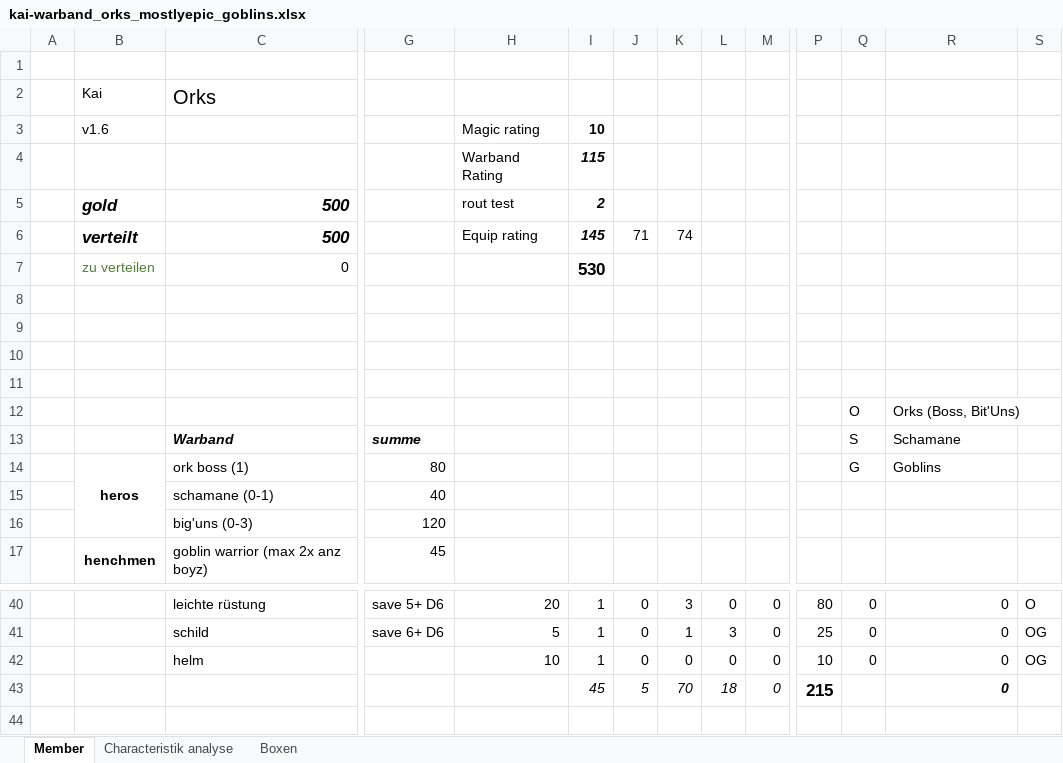
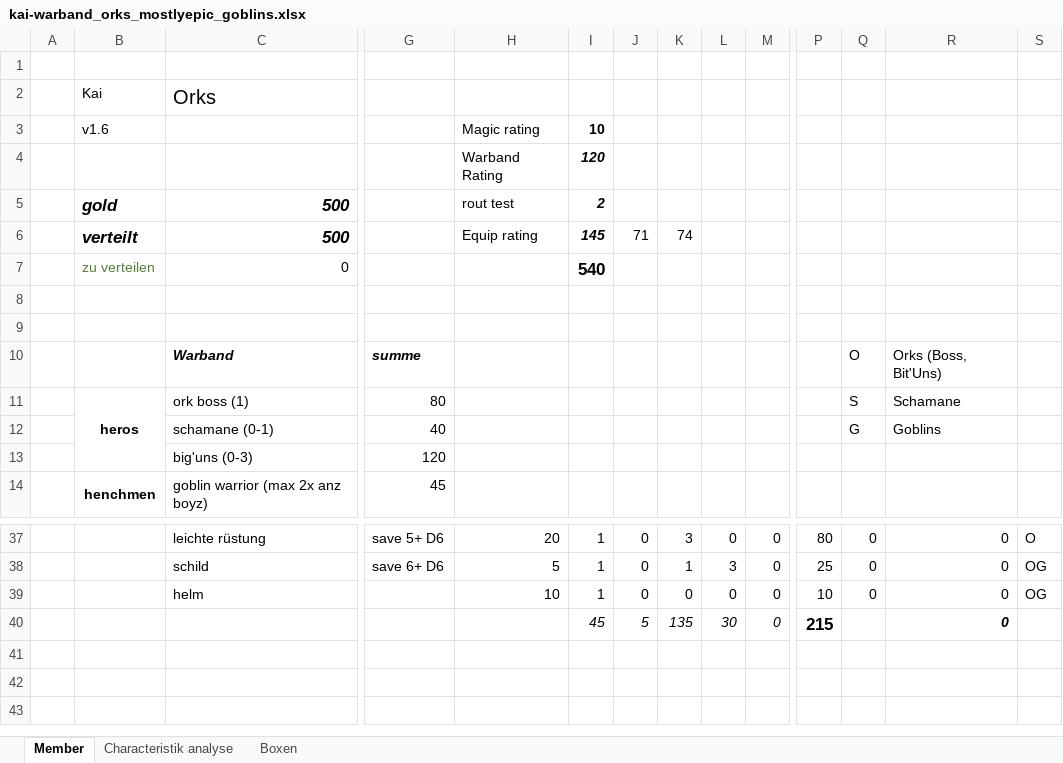
Before and after one commit to Labernator/Mordheim, an Excel workbook: kai/kai-warband_orks_mostlyepic_goblins.xlsx, sheet Member, drawn as a sheet; only a part is shown, gaps mark what is left out; the shorter side is filled out with more unchanged rows; values as stored, in another font and other column widths than the file's, no borders; conditional formats and table styles not drawn; removed rows and columns are numbered as before the commit, all else as after; rows hold the shown columns only; the diff names each change by its address in the sheet, - before the commit and + after, or states it on an @@ line.

Commit message:
Hero/Henchmen equi cost fixed and 5 extra point added to the warband rating.

```diff
--- a/kai/kai-warband_orks_mostlyepic_goblins.xlsx (sheet Member)
+++ b/kai/kai-warband_orks_mostlyepic_goblins.xlsx (sheet Member)
-I4: 115
+I4: 120
-I7: 530
+I7: 540
-row 10: (empty)
-row 11: (empty)
-row 12:  |  |  |  |  |  |  |  |  |  |  | O | Orks (Boss, Bit'Uns)
-Q10: S
+Q10: O
-R10: Schamane
+R10: Orks (Boss, Bit'Uns)
-Q11: G
+Q11: S
-R11: Goblins
+R11: Schamane
-Q12: (empty)
+Q12: G
-R12: (empty)
+R12: Goblins
-K40: 70
+K40: 135
-L40: 18
+L40: 30
```
Also changed, not shown: sheet Boxen, formulas that keep their value.
